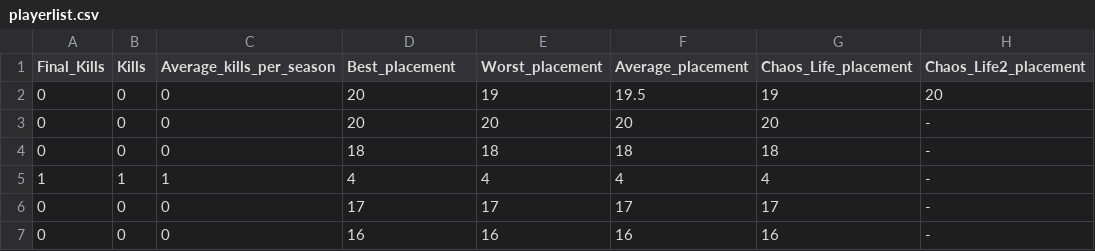
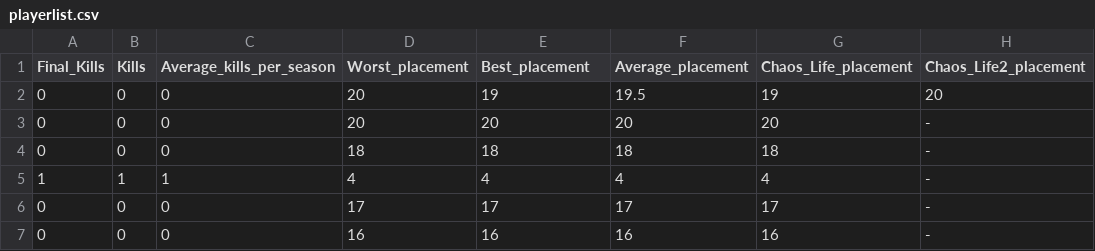
Before and after one commit to DaemonIV/Secretory-Greg-Discord-Bot, a CSV file: test code/playerlist.csv, drawn as a sheet; only a part is shown; the diff names each change by its address in the sheet, - before the commit and + after, or states it on an @@ line.

```diff
--- a/test code/playerlist.csv
+++ b/test code/playerlist.csv
-D1: Best_placement
+D1: Worst_placement
-E1: Worst_placement
+E1: Best_placement
```
Also changed, not shown: 28 other files.
